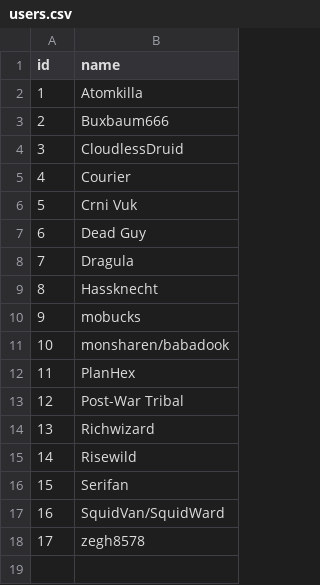
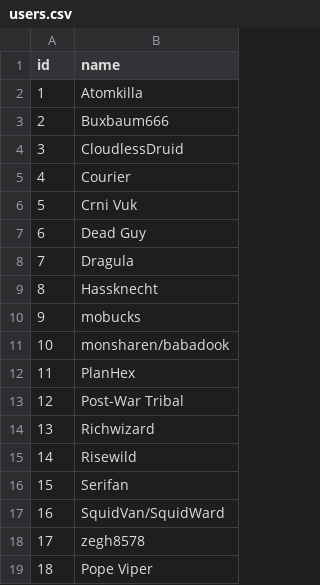
Before and after one commit to PlanHex/TheOrderAchievementTools, a CSV file: data/users.csv, drawn as a sheet.

```diff
--- a/data/users.csv
+++ b/data/users.csv
@@ -18 +18,2 @@
 "17"|"zegh8578"
+"18"|"Pope Viper"
```
Also changed, not shown: data/achievements.csv, data/user_achievements.csv, 6 other files.
